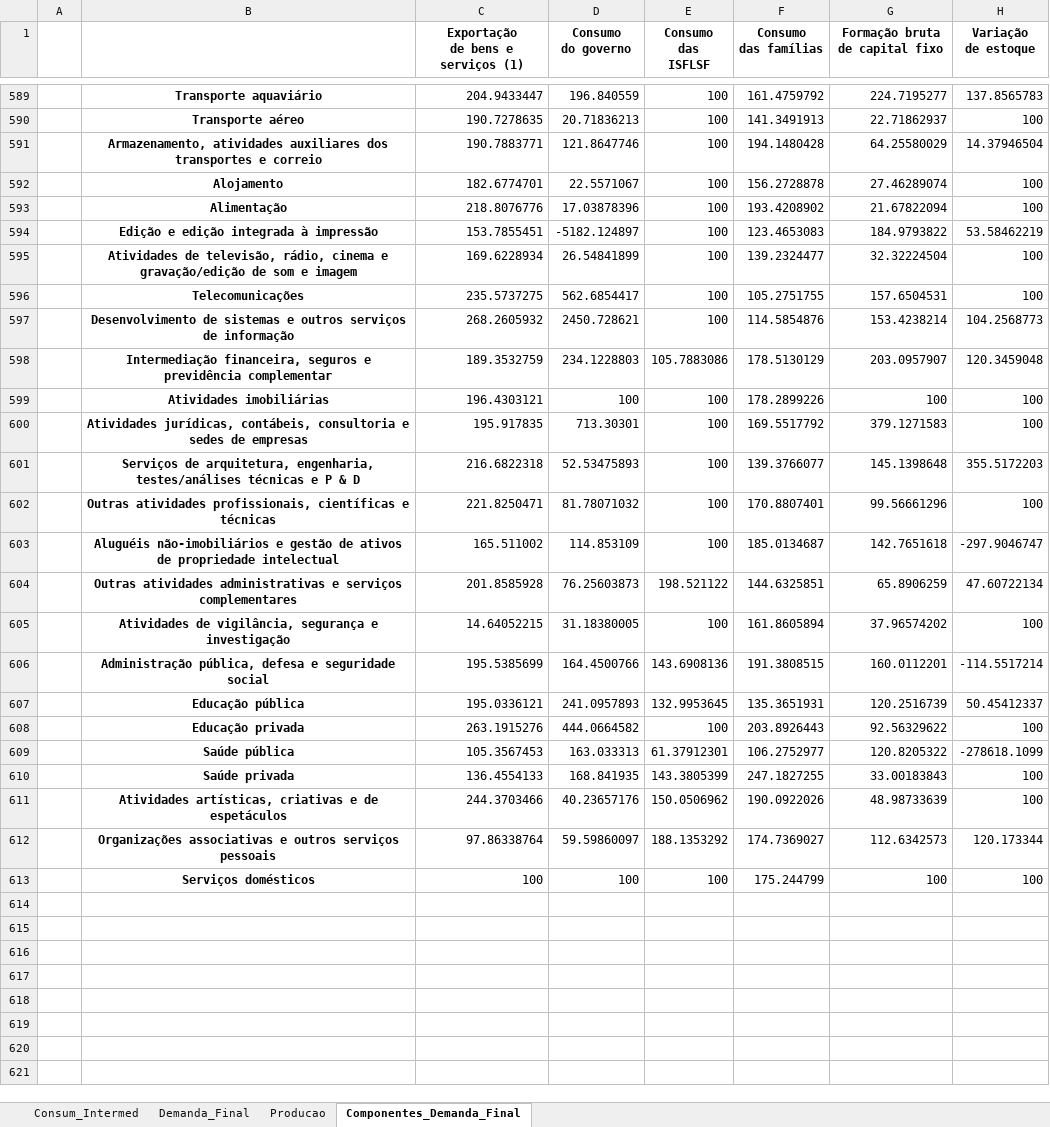
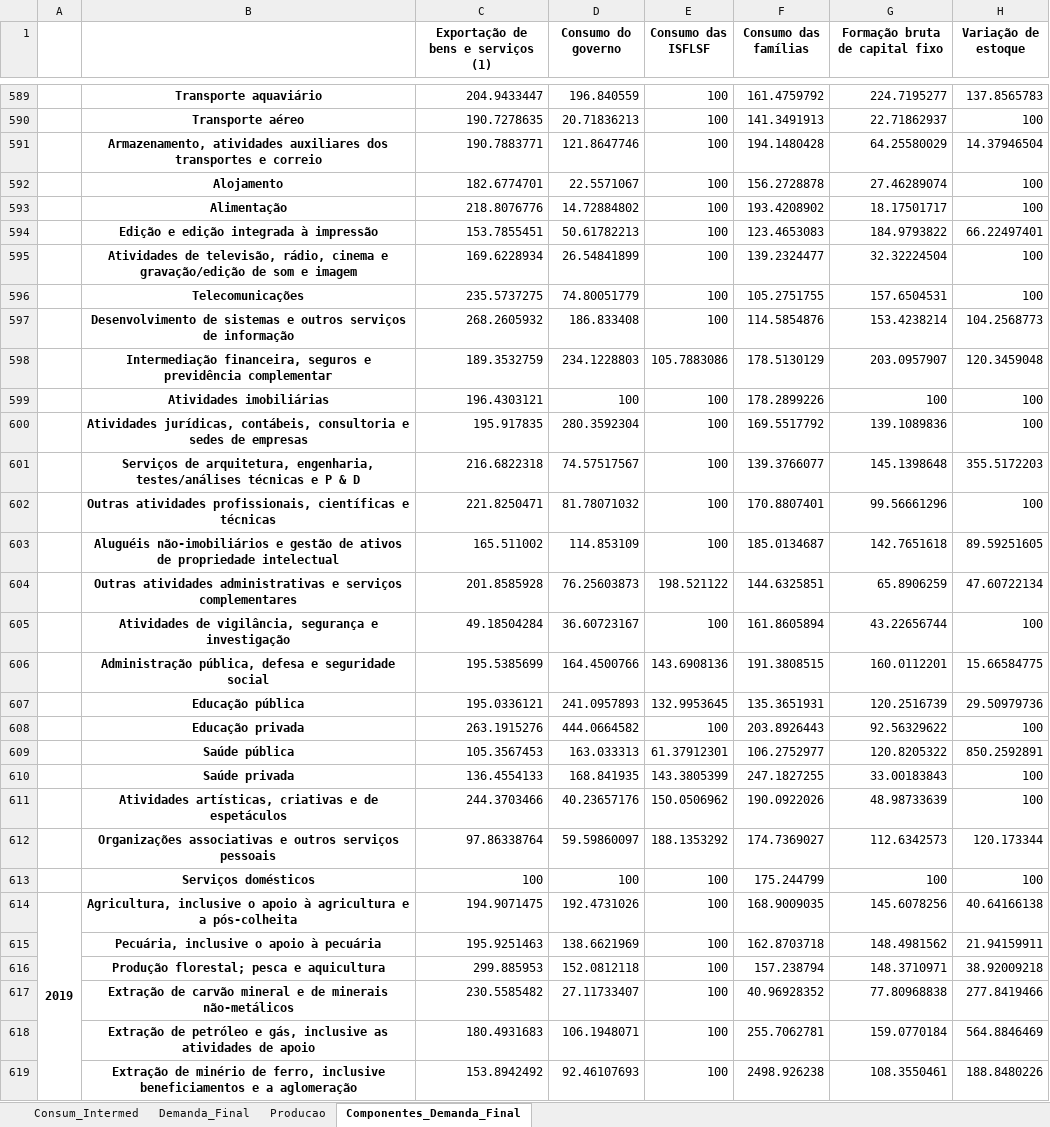
Before and after one commit to vnery5/Analise_Choques_MIP_Nacional, an Excel workbook: Input/Deflatores/Deflatores_EstimaMIP_68.xlsx, sheet Componentes_Demanda_Final, drawn as a sheet; only a part is shown, gaps mark what is left out; values as stored, in another font and other column widths than the file's, no borders; ↵ is a line break in a cell; the diff covers the shown part only; the diff names each change by its address in the sheet, - before the commit and + after, or states it on an @@ line.

```diff
--- a/Input/Deflatores/Deflatores_EstimaMIP_68.xlsx (sheet Componentes_Demanda_Final)
+++ b/Input/Deflatores/Deflatores_EstimaMIP_68.xlsx (sheet Componentes_Demanda_Final)
-C1: Exportação ↵ de bens e ↵ serviços (1)
+C1: Exportação de bens e serviços (1)
-D1: Consumo ↵ do governo
+D1: Consumo do governo
-E1: Consumo ↵ das ↵ ISFLSF
+E1: Consumo das ISFLSF
-F1: Consumo ↵ das famílias
+F1: Consumo das famílias
-G1: Formação bruta ↵ de capital fixo
+G1: Formação bruta de capital fixo
-H1: Variação ↵ de estoque
+H1: Variação de estoque
-D593 (Consumo do governo): 17.03878396
+D593 (Consumo do governo): 14.72884802
-G593 (Formação bruta de capital fixo): 21.67822094
+G593 (Formação bruta de capital fixo): 18.17501717
-D594 (Consumo do governo): -5182.124897
+D594 (Consumo do governo): 50.61782213
-H594 (Variação de estoque): 53.58462219
+H594 (Variação de estoque): 66.22497401
-D596 (Consumo do governo): 562.6854417
+D596 (Consumo do governo): 74.80051779
-D597 (Consumo do governo): 2450.728621
+D597 (Consumo do governo): 186.833408
-D600 (Consumo do governo): 713.30301
+D600 (Consumo do governo): 280.3592304
-G600 (Formação bruta de capital fixo): 379.1271583
+G600 (Formação bruta de capital fixo): 139.1089836
-D601 (Consumo do governo): 52.53475893
+D601 (Consumo do governo): 74.57517567
-H603 (Variação de estoque): -297.9046747
+H603 (Variação de estoque): 89.59251605
-C605: 14.64052215
+C605: 49.18504284
-D605 (Consumo do governo): 31.18380005
+D605 (Consumo do governo): 36.60723167
-G605 (Formação bruta de capital fixo): 37.96574202
+G605 (Formação bruta de capital fixo): 43.22656744
-H606 (Variação de estoque): -114.5517214
+H606 (Variação de estoque): 15.66584775
-H607 (Variação de estoque): 50.45412337
+H607 (Variação de estoque): 29.50979736
-H609 (Variação de estoque): -278618.1099
+H609 (Variação de estoque): 850.2592891
+row 614: 2019 | Agricultura, inclusive o apoio à agricultura e a pós-colheita | 194.9071475 | 192.4731026 | 100 | 168.9009035 | 145.6078256 | 40.64166138
+row 615:  | Pecuária, inclusive o apoio à pecuária | 195.9251463 | 138.6621969 | 100 | 162.8703718 | 148.4981562 | 21.94159911
+row 616:  | Produção florestal; pesca e aquicultura | 299.885953 | 152.0812118 | 100 | 157.238794 | 148.3710971 | 38.92009218
+row 617:  | Extração de carvão mineral e de minerais não-metálicos | 230.5585482 | 27.11733407 | 100 | 40.96928352 | 77.80968838 | 277.8419466
+row 618:  | Extração de petróleo e gás, inclusive as atividades de apoio | 180.4931683 | 106.1948071 | 100 | 255.7062781 | 159.0770184 | 564.8846469
+row 619:  | Extração de minério de ferro, inclusive beneficiamentos e a aglomeração | 153.8942492 | 92.46107693 | 100 | 2498.926238 | 108.3550461 | 188.8480226
```
Also changed, not shown: 62 added rows and 208 edited cells elsewhere in this sheet, sheet Consum_Intermed, sheet Producao, sheet Demanda_Final.
